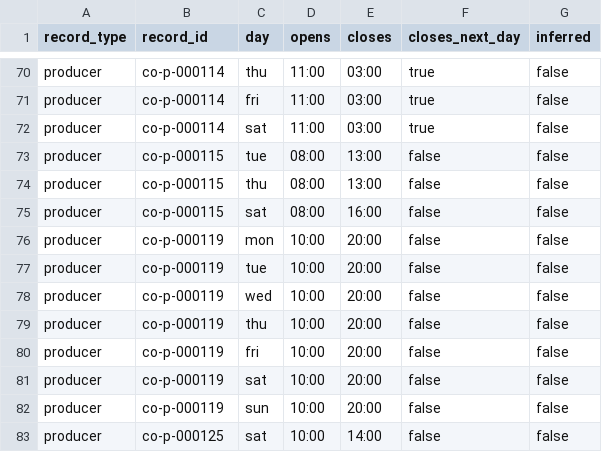
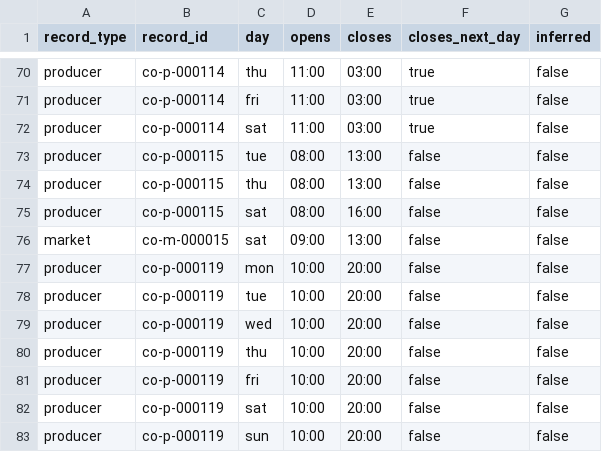
Before and after one commit to open-food-web/colorado-open-food-web, a CSV file: data/colorado/hours.csv, drawn as a sheet; only a part is shown, gaps mark what is left out; the shorter side is filled out with more unchanged rows; the diff names each change by its address in the sheet, - before the commit and + after, or states it on an @@ line.

```diff
--- a/data/colorado/hours.csv
+++ b/data/colorado/hours.csv
+row 76: market | co-m-000015 | sat | 09:00 | 13:00 | false | false
```
Also changed, not shown: data/colorado/field_sources.csv, data/colorado/locations.csv, 3 other files.
